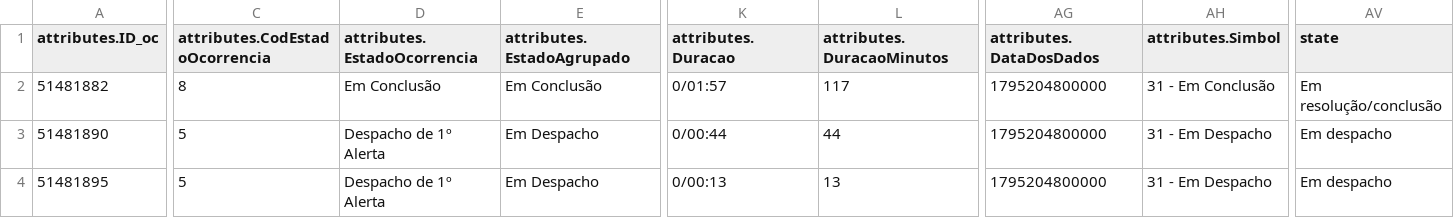
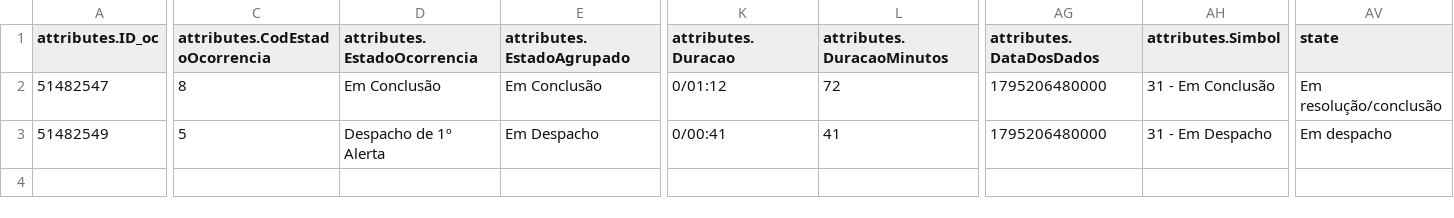
Before and after one commit to CatiaBarros/occurrence-data-collector, a CSV file: Ocorrencias_incendio.csv, drawn as a sheet; only a part is shown, gaps mark what is left out; removed rows and columns are numbered as before the commit, all else as after; rows hold the shown columns only; the diff covers the shown part only; the diff names each change by its address in the sheet, - before the commit and + after, or states it on an @@ line.

```diff
--- a/Ocorrencias_incendio.csv
+++ b/Ocorrencias_incendio.csv
-row 2: 51481882 | 8 | Em Conclusão | Em Conclusão | 0/01:57 | 117 | 1795204800000 | 31 - Em Conclusão | Em resolução/conclusão
-A2 (attributes.ID_oc): 51481890
+A2 (attributes.ID_oc): 51482547
-C2 (attributes.CodEstadoOcorrencia): 5
+C2 (attributes.CodEstadoOcorrencia): 8
-D2 (attributes.EstadoOcorrencia): Despacho de 1º Alerta
+D2 (attributes.EstadoOcorrencia): Em Conclusão
-E2 (attributes.EstadoAgrupado): Em Despacho
+E2 (attributes.EstadoAgrupado): Em Conclusão
-K2 (attributes.Duracao): 0/00:44
+K2 (attributes.Duracao): 0/01:12
-L2 (attributes.DuracaoMinutos): 44
+L2 (attributes.DuracaoMinutos): 72
-AG2:AG3 (attributes.DataDosDados): 1795204800000
+AG2:AG3 (attributes.DataDosDados): 1795206480000
-AH2 (attributes.Simbol): 31 - Em Despacho
+AH2 (attributes.Simbol): 31 - Em Conclusão
-AV2 (state): Em despacho
+AV2 (state): Em resolução/conclusão
-A3 (attributes.ID_oc): 51481895
+A3 (attributes.ID_oc): 51482549
-K3 (attributes.Duracao): 0/00:13
+K3 (attributes.Duracao): 0/00:41
-L3 (attributes.DuracaoMinutos): 13
+L3 (attributes.DuracaoMinutos): 41
```
Also changed, not shown: 2 edited cells elsewhere in this file, Ocorrencias_mau_tempo.csv, 2 other files.
